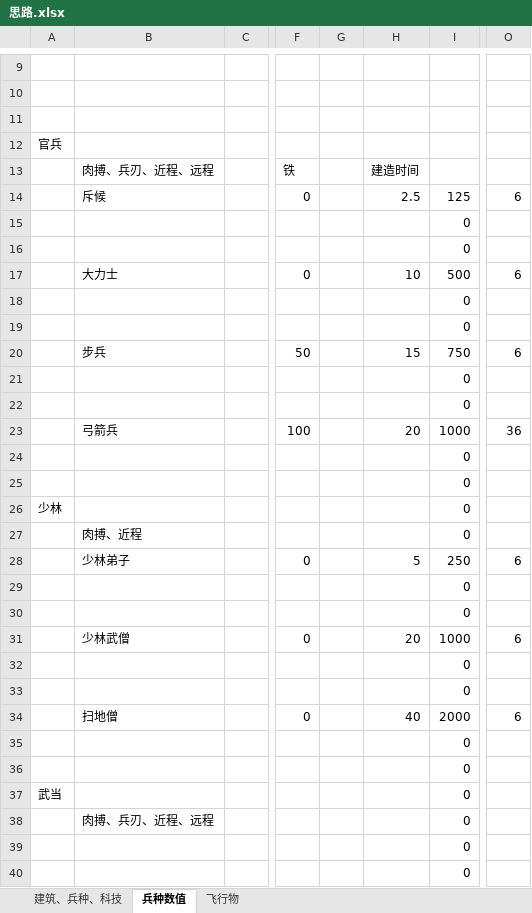
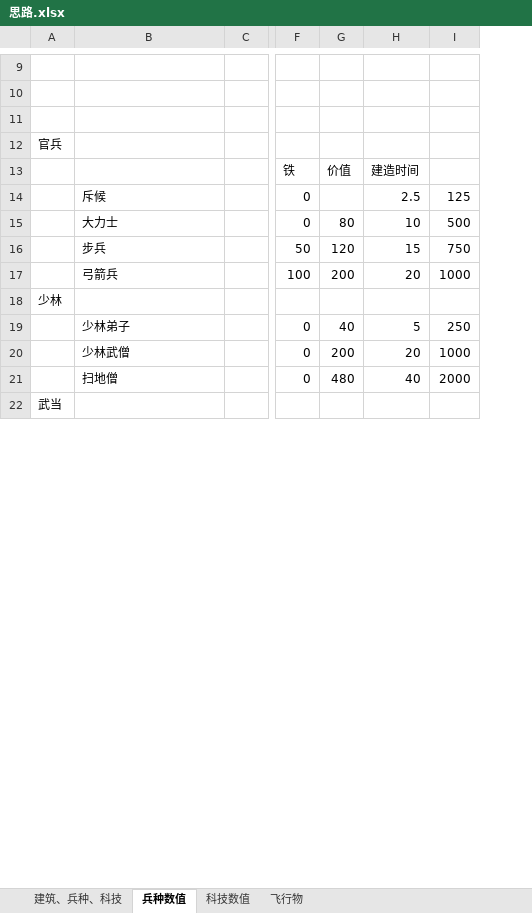
Before and after one commit to DM-Star/KFA_DEMO, an Excel workbook: 思路.xlsx, sheet 兵种数值, drawn as a sheet; only a part is shown, gaps mark what is left out; values as stored, in another font and other column widths than the file's, no borders; removed rows and columns are numbered as before the commit, all else as after; rows hold the shown columns only; the diff covers the shown part only; the diff names each change by its address in the sheet, - before the commit and + after, or states it on an @@ line.

```diff
--- a/思路.xlsx (sheet 兵种数值)
+++ b/思路.xlsx (sheet 兵种数值)
+sheet tab: 科技数值
-column G, empty
+column G, rows 13-21: 价值 |  | 80 | 120 | 200 |  | 40 | 200 | 480
-column O, row 14: 6; row 17: 6; row 20: 6; row 23: 36; row 28: 6; row 31: 6; row 34: 6
-B13: 肉搏、兵刃、近程、远程
+B13: (empty)
-row 15:  |  |  |  |  |  | 0
-row 16:  |  |  |  |  |  | 0
-row 18:  |  |  |  |  |  | 0
-row 19:  |  |  |  |  |  | 0
-row 21:  |  |  |  |  |  | 0
-row 22:  |  |  |  |  |  | 0
-row 24:  |  |  |  |  |  | 0
-row 25:  |  |  |  |  |  | 0
-I18: 0
+I18: (empty)
-row 27:  | 肉搏、近程 |  |  |  |  | 0
-row 29:  |  |  |  |  |  | 0
-row 30:  |  |  |  |  |  | 0
-row 32:  |  |  |  |  |  | 0
-row 33:  |  |  |  |  |  | 0
-row 35:  |  |  |  |  |  | 0
-row 36:  |  |  |  |  |  | 0
-I22: 0
+I22: (empty)
-row 38:  | 肉搏、兵刃、近程、远程 |  |  |  |  | 0
-row 39:  |  |  |  |  |  | 0
-row 40:  |  |  |  |  |  | 0
```
Also changed, not shown: 7 added rows, 20 removed rows and 8 edited cells elsewhere in this sheet, formulas that keep their value, 2 other files.
